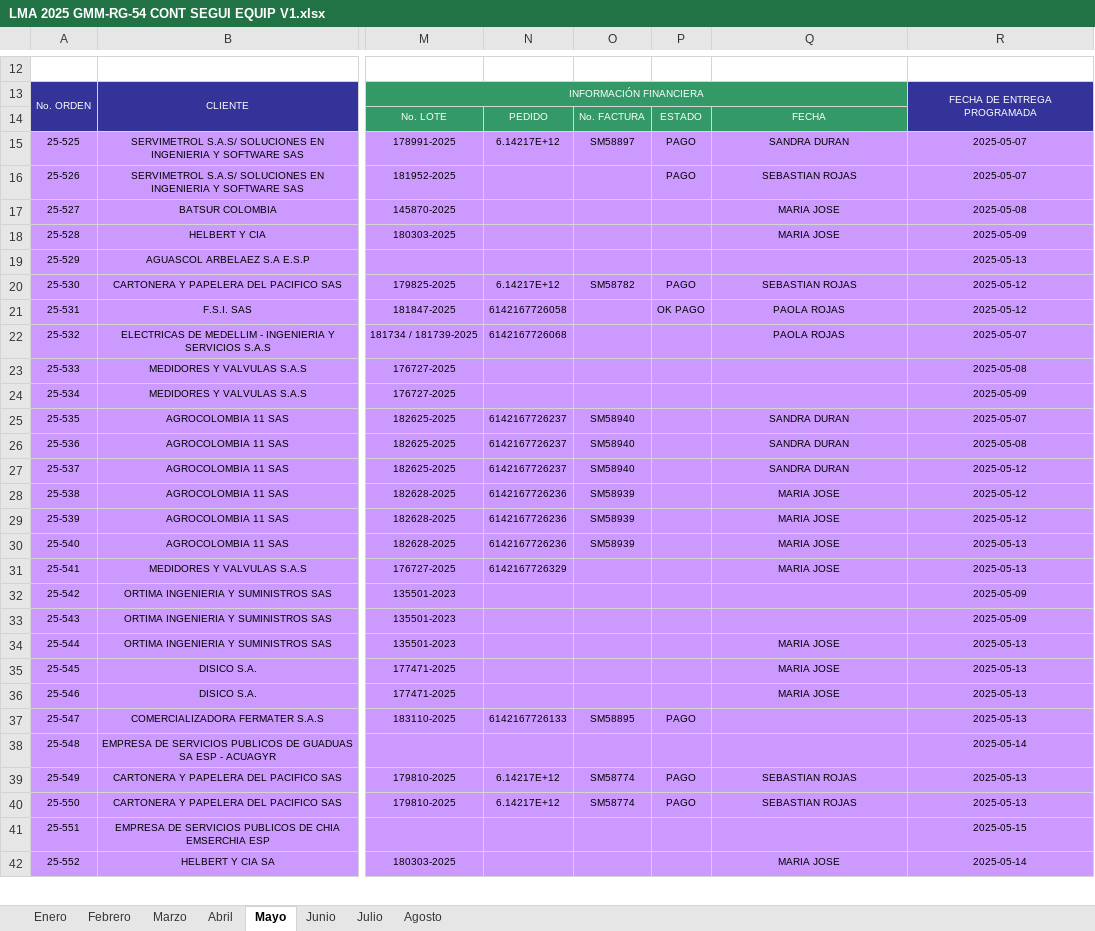
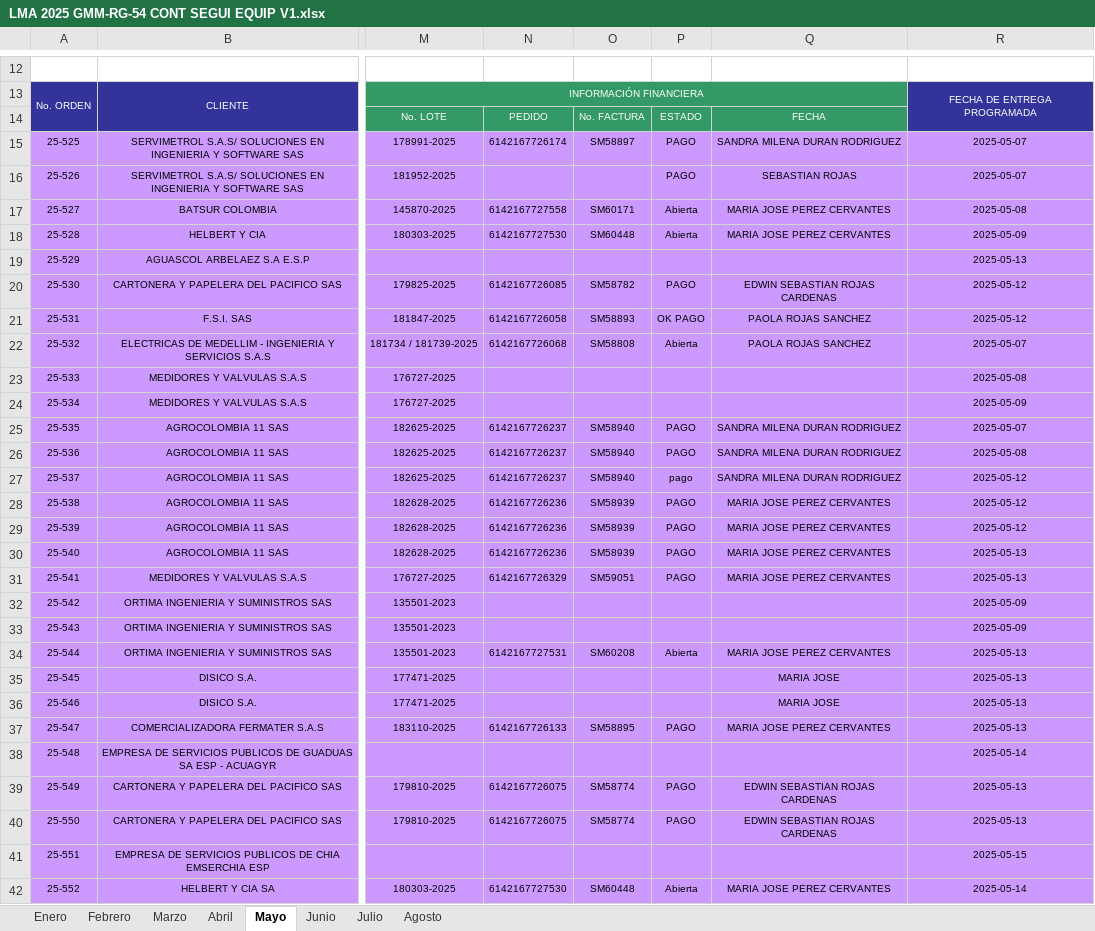
Before and after one commit to duvan-sanabria-sm/macros, an Excel workbook: LMA-LME-LV/LMA 2025 GMM-RG-54 CONT SEGUI EQUIP V1.xlsx, sheet Mayo, drawn as a sheet; only a part is shown, gaps mark what is left out; values as stored, in another font and other column widths than the file's, no borders; charts and pictures and conditional formats not drawn; the diff covers the shown part only; the diff names each change by its address in the sheet, - before the commit and + after, or states it on an @@ line.

```diff
--- a/LMA-LME-LV/LMA 2025 GMM-RG-54 CONT SEGUI EQUIP V1.xlsx (sheet Mayo)
+++ b/LMA-LME-LV/LMA 2025 GMM-RG-54 CONT SEGUI EQUIP V1.xlsx (sheet Mayo)
-N15: 6.14217E+12
+N15: 6142167726174
-Q15: SANDRA DURAN
+Q15: SANDRA MILENA DURAN RODRIGUEZ
-N17: (empty)
+N17: 6142167727558
-O17: (empty)
+O17: SM60171
-P17:P18: (empty)
+P17:P18: Abierta
-Q17:Q18: MARIA JOSE
+Q17:Q18: MARIA JOSE PEREZ CERVANTES
-N18: (empty)
+N18: 6142167727530
-O18: (empty)
+O18: SM60448
-N20: 6.14217E+12
+N20: 6142167726085
-Q20: SEBASTIAN ROJAS
+Q20: EDWIN SEBASTIAN ROJAS CARDENAS
-O21: (empty)
+O21: SM58893
-Q21:Q22: PAOLA ROJAS
+Q21:Q22: PAOLA ROJAS SANCHEZ
-O22: (empty)
+O22: SM58808
-P22: (empty)
+P22: Abierta
-P25:P26: (empty)
+P25:P26: PAGO
-Q25:Q27: SANDRA DURAN
+Q25:Q27: SANDRA MILENA DURAN RODRIGUEZ
-P27: (empty)
+P27: pago
-P28:P31: (empty)
+P28:P31: PAGO
-Q28:Q31: MARIA JOSE
+Q28:Q31: MARIA JOSE PEREZ CERVANTES
-O31: (empty)
+O31: SM59051
-N34: (empty)
+N34: 6142167727531
-O34: (empty)
+O34: SM60208
-P34: (empty)
+P34: Abierta
-Q34: MARIA JOSE
+Q34: MARIA JOSE PEREZ CERVANTES
-Q37: (empty)
+Q37: MARIA JOSE PEREZ CERVANTES
-N39:N40: 6.14217E+12
+N39:N40: 6142167726075
-Q39:Q40: SEBASTIAN ROJAS
+Q39:Q40: EDWIN SEBASTIAN ROJAS CARDENAS
-N42: (empty)
+N42: 6142167727530
-O42: (empty)
+O42: SM60448
-P42: (empty)
+P42: Abierta
-Q42: MARIA JOSE
+Q42: MARIA JOSE PEREZ CERVANTES
```
Also changed, not shown: 318 edited cells and cell formats elsewhere in this sheet, sheet Junio, sheet Abril, sheet Marzo, sheet Febrero, sheet Julio, sheet Enero, Fabian/PROGRAMACION EN SITIO 2022.xlsx, LMA-LME-LV/LME 2025 GMM-RG-54 CONT SEGUI EQUIP V1.xlsx, 9 other files.
